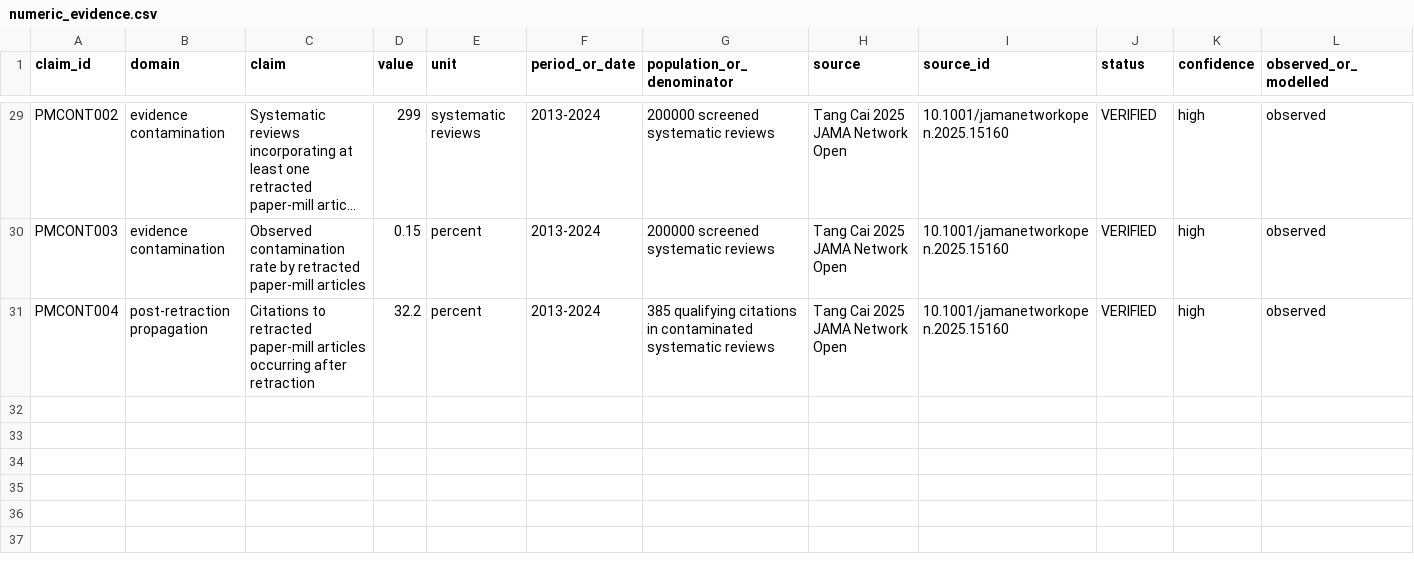
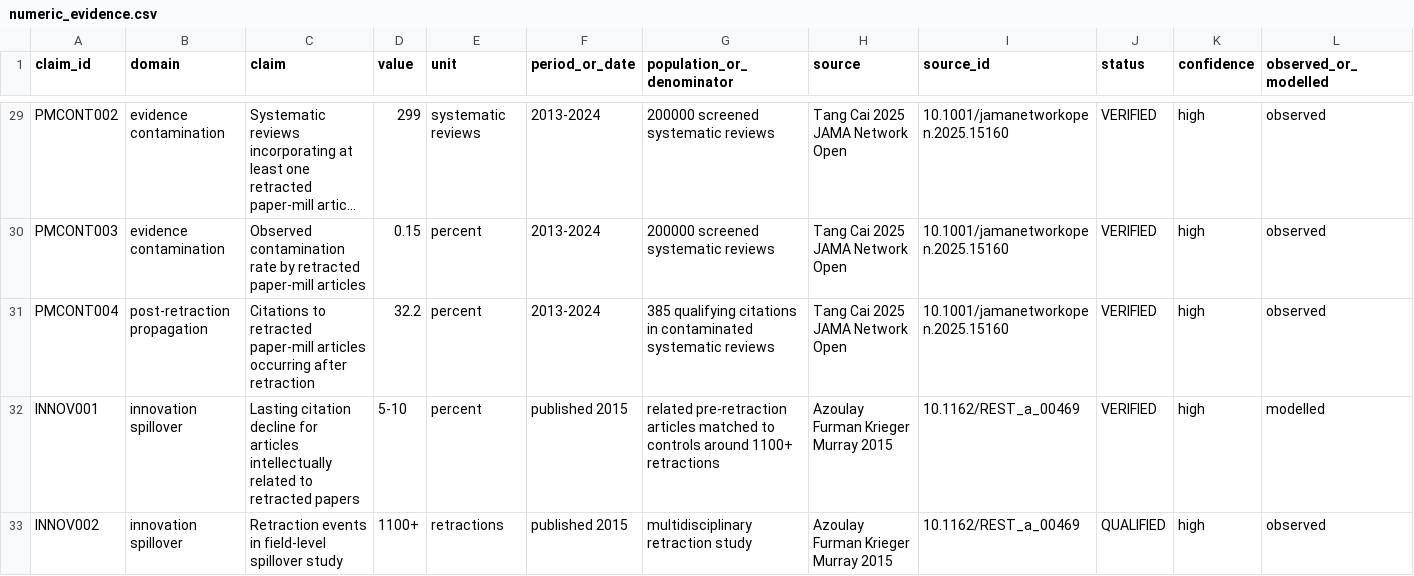
Before and after one commit to CochraneK/ARIS-GCA-Bees, a CSV file: papers/005-hidden-burden-bad-science/data/numeric_evidence.csv, drawn as a sheet; only a part is shown, gaps mark what is left out; long unchanged cells end in …; rows hold the shown columns only; the diff names each change by its address in the sheet, - before the commit and + after, or states it on an @@ line.

Commit message:
Add Innovation Delay empirical precedent anchors

```diff
--- a/papers/005-hidden-burden-bad-science/data/numeric_evidence.csv
+++ b/papers/005-hidden-burden-bad-science/data/numeric_evidence.csv
+row 32: INNOV001 | innovation spillover | Lasting citation decline for articles intellectually related to retracted papers | 5-10 | percent | published 2015 | related pre-retraction articles matched to controls around 1100+ retractions | Azoulay Furman Krieger Murray 2015 | 10.1162/REST_a_00469 | VERIFIED | high | modelled
+row 33: INNOV002 | innovation spillover | Retraction events in field-level spillover study | 1100+ | retractions | published 2015 | multidisciplinary retraction study | Azoulay Furman Krieger Murray 2015 | 10.1162/REST_a_00469 | QUALIFIED | high | observed
```
